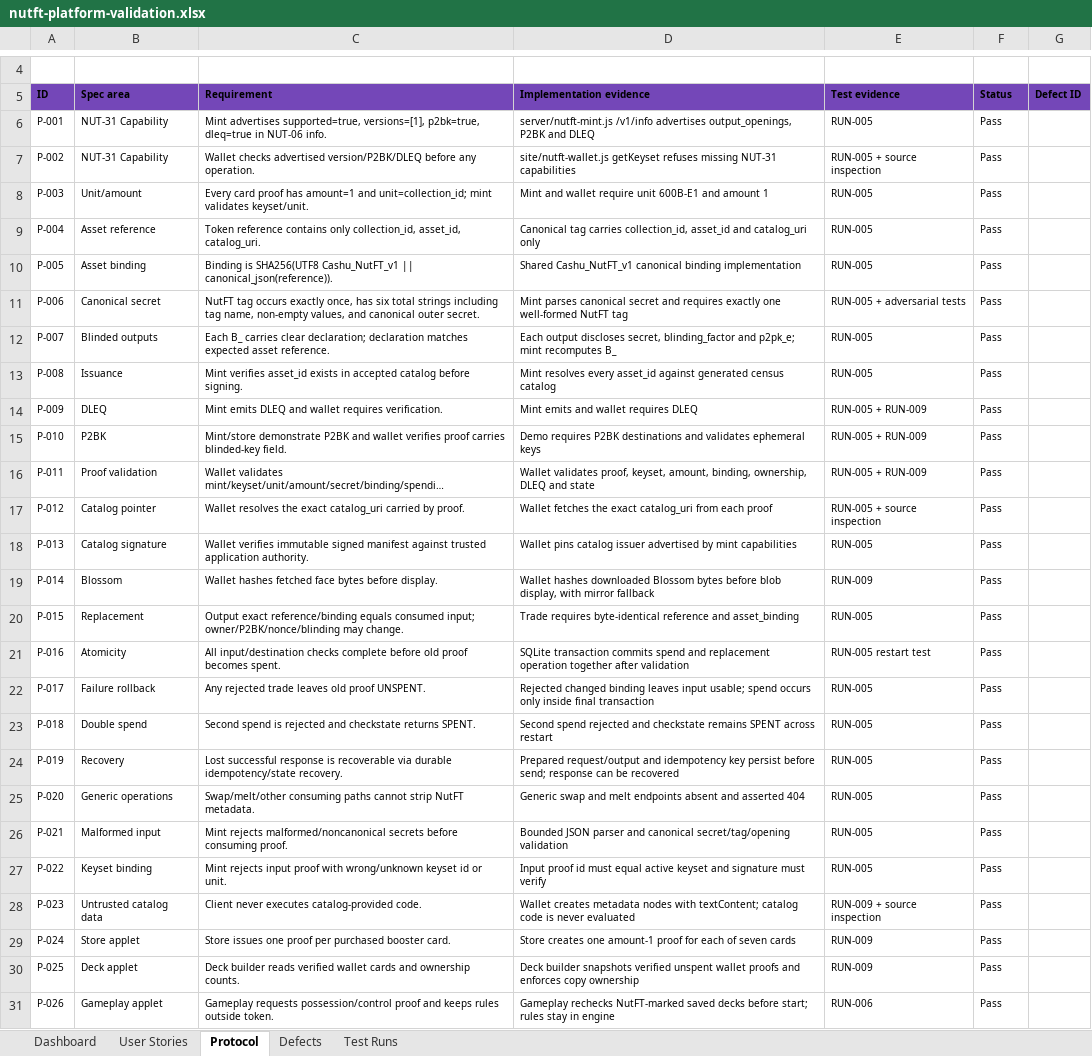
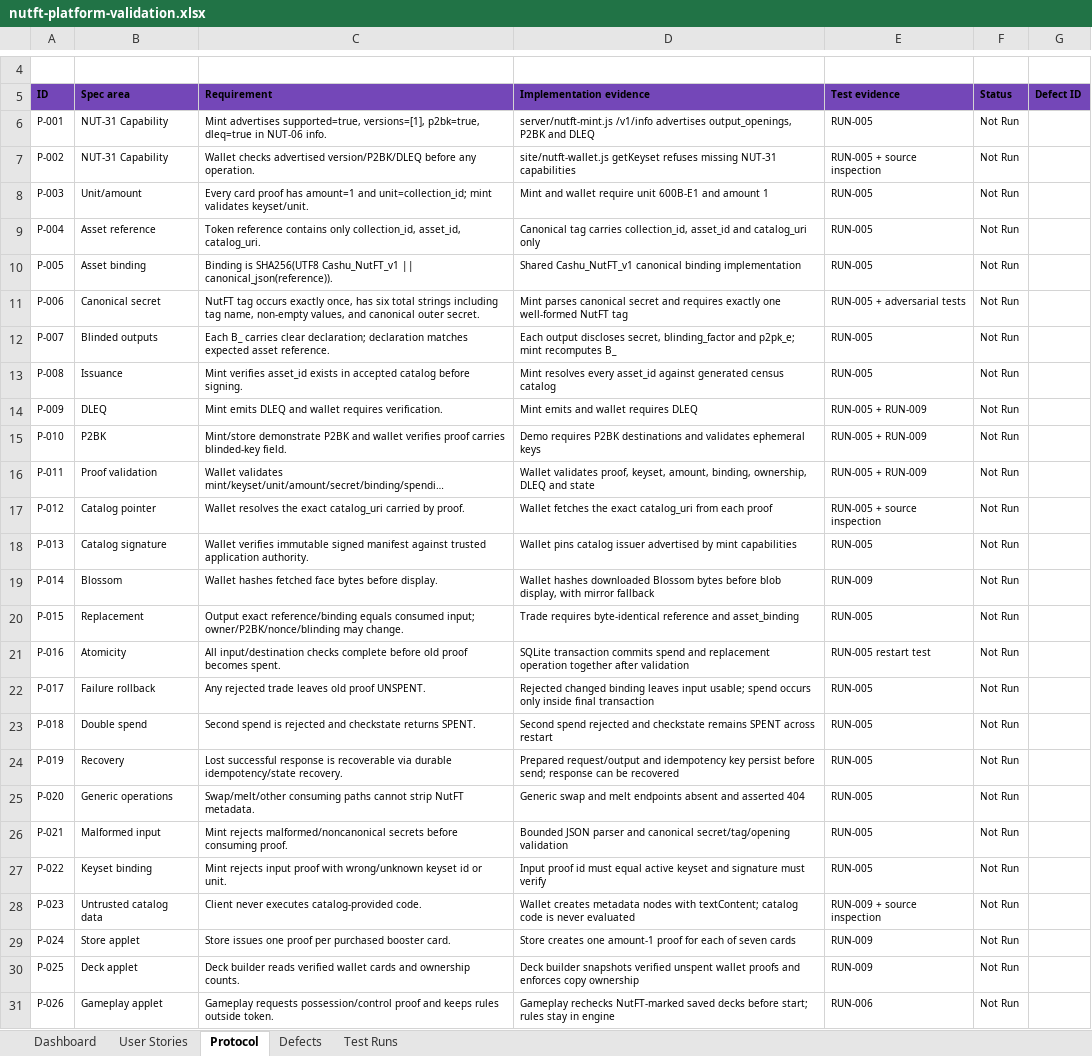
Before and after one commit to BIMbeamFLX/600BillionTimelockTCG, an Excel workbook: outputs/01a015ae-ab4f-7202-8d77-0679917a61c4/nutft-platform-validation.xlsx, sheet Protocol, drawn as a sheet; only a part is shown, gaps mark what is left out; long unchanged cells end in …; values as stored, in another font and other column widths than the file's, no borders; conditional formats and table styles not drawn; the diff names each change by its address in the sheet, - before the commit and + after, or states it on an @@ line.

```diff
--- a/outputs/01a015ae-ab4f-7202-8d77-0679917a61c4/nutft-platform-validation.xlsx (sheet Protocol)
+++ b/outputs/01a015ae-ab4f-7202-8d77-0679917a61c4/nutft-platform-validation.xlsx (sheet Protocol)
-F6:F31 (Status): Pass
+F6:F31 (Status): Not Run
```
Also changed, not shown: sheet User Stories, sheet Dashboard, formulas that keep their value.
